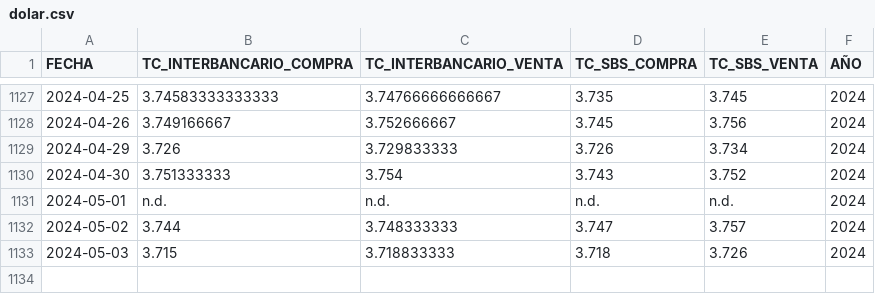
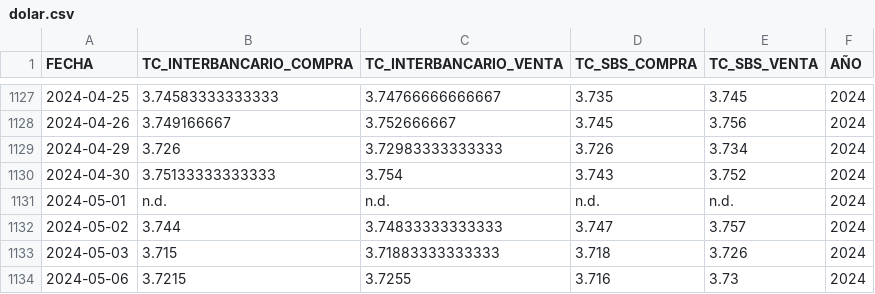
Before and after one commit to annaabsi/USDPEN, a CSV file: results/dolar.csv, drawn as a sheet; only a part is shown, gaps mark what is left out.

```diff
--- a/results/dolar.csv
+++ b/results/dolar.csv
@@ -1128,6 +1128,7 @@ FECHA,TC_INTERBANCARIO_COMPRA,TC_INTERBANCARIO_VENTA,TC_SBS_COMPRA,TC_SBS_VENTA,
 2024-04-26,3.749166667,3.752666667,3.745,3.756,2024
-2024-04-29,3.726,3.729833333,3.726,3.734,2024
-2024-04-30,3.751333333,3.754,3.743,3.752,2024
+2024-04-29,3.726,3.72983333333333,3.726,3.734,2024
+2024-04-30,3.75133333333333,3.754,3.743,3.752,2024
 2024-05-01,n.d.,n.d.,n.d.,n.d.,2024
-2024-05-02,3.744,3.748333333,3.747,3.757,2024
-2024-05-03,3.715,3.718833333,3.718,3.726,2024
+2024-05-02,3.744,3.74833333333333,3.747,3.757,2024
+2024-05-03,3.715,3.71883333333333,3.718,3.726,2024
+2024-05-06,3.7215,3.7255,3.716,3.73,2024
```
Also changed, not shown: results/dolar_5d.csv, 4 other files.
